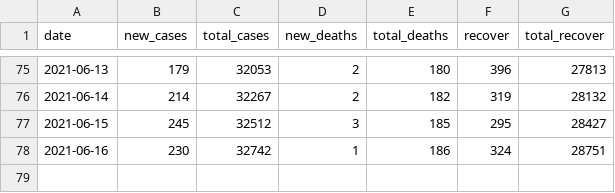
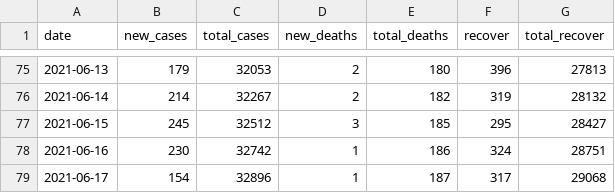
Before and after one commit to wnarifin/covid-19-kelantan, a CSV file: covid-19_kel.csv, drawn as a sheet; only a part is shown, gaps mark what is left out; the diff names each change by its address in the sheet, - before the commit and + after, or states it on an @@ line.

```diff
--- a/covid-19_kel.csv
+++ b/covid-19_kel.csv
+row 79: 2021-06-17 | 154 | 32896 | 1 | 187 | 317 | 29068
```
Also changed, not shown: covid-19_recover_kel.csv, fitted_sir.csv, 4 other files.
